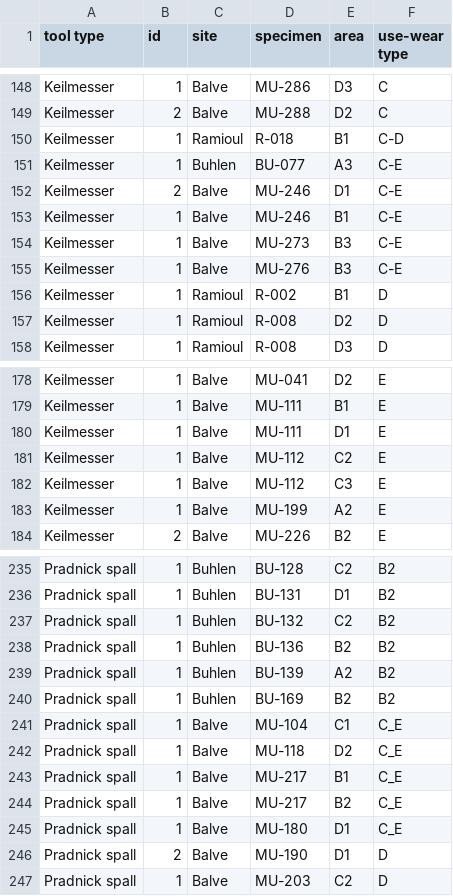
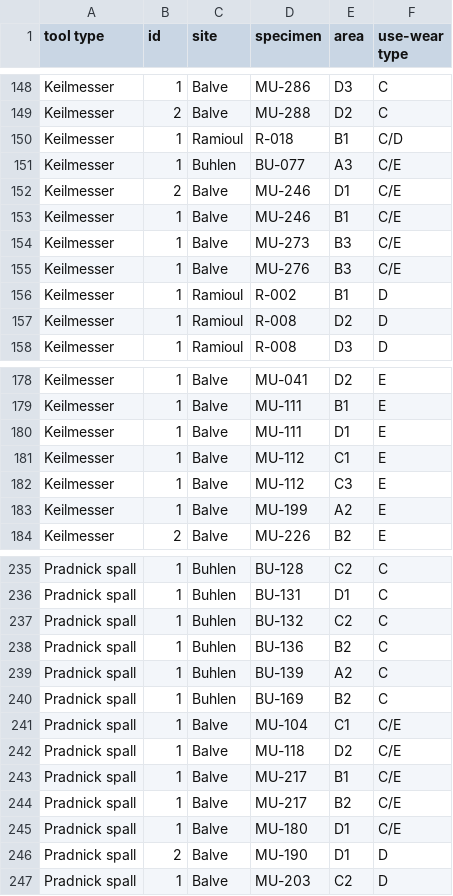
Before and after one commit to lschunk/qualitative_use-wear_archaeology, a CSV file: analysis/raw_data/all.csv, drawn as a sheet; only a part is shown, gaps mark what is left out; the diff covers the shown part only; the diff names each change by its address in the sheet, - before the commit and + after, or states it on an @@ line.

```diff
--- a/analysis/raw_data/all.csv
+++ b/analysis/raw_data/all.csv
-F150 (use-wear type): C-D
+F150 (use-wear type): C/D
-F151:F155 (use-wear type): C-E
+F151:F155 (use-wear type): C/E
-E181 (area): C2
+E181 (area): C1
-F235:F240 (use-wear type): B2
+F235:F240 (use-wear type): C
-F241:F245 (use-wear type): C_E
+F241:F245 (use-wear type): C/E
```
Also changed, not shown: 6 added rows, 1 removed row, 23 moved rows and 39 edited cells elsewhere in this file, 46 other files.
